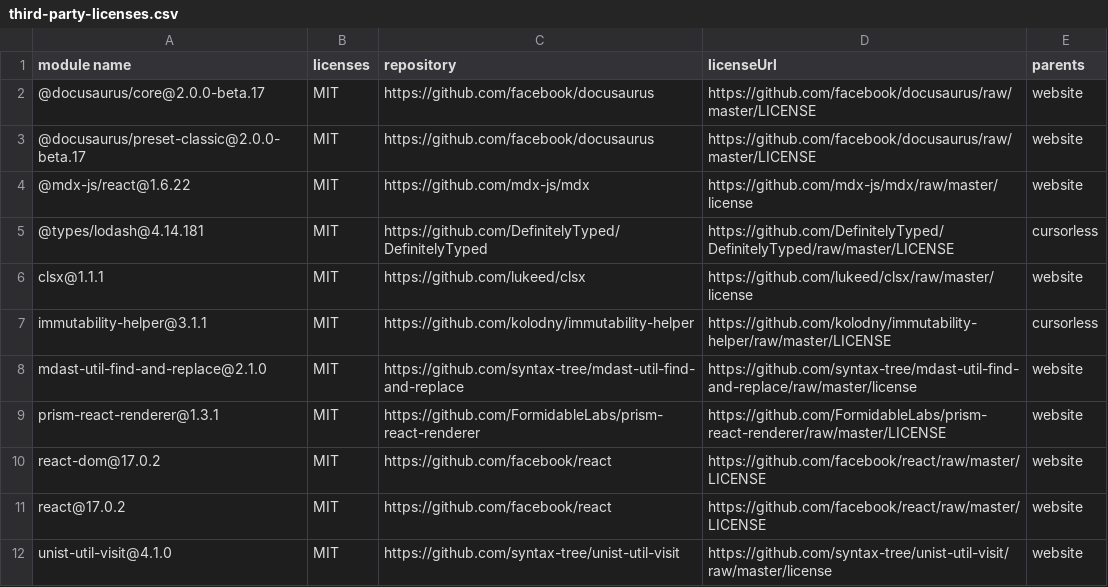
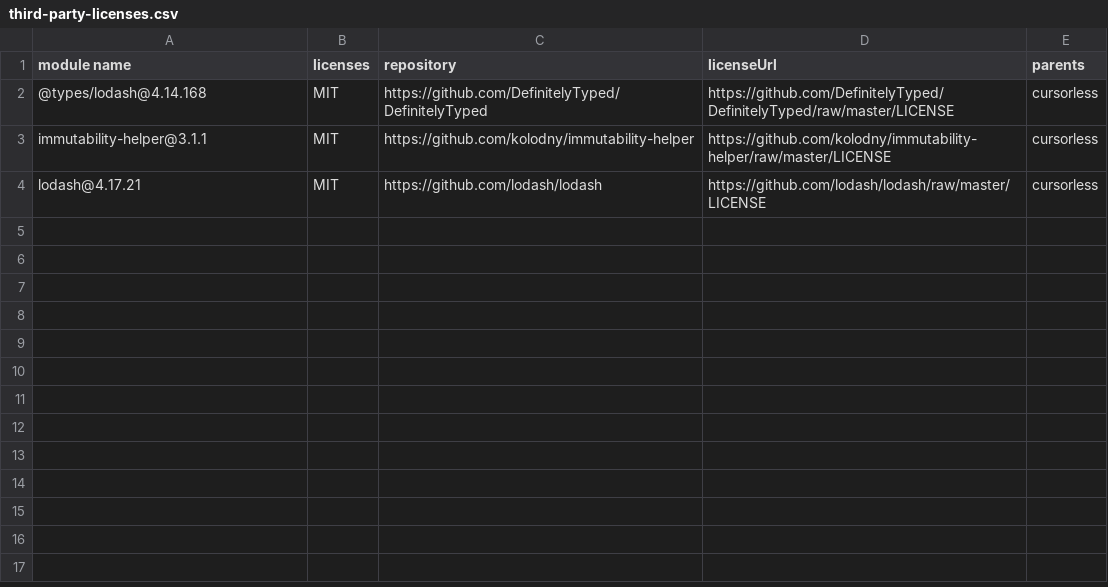
Before and after one commit to cursorless-dev/cursorless, a CSV file: third-party-licenses.csv, drawn as a sheet.

```diff
--- a/third-party-licenses.csv
+++ b/third-party-licenses.csv
@@ -1,12 +1,4 @@
 "module name","licenses","repository","licenseUrl","parents"
-"@docusaurus/core@2.0.0-beta.17","MIT","https://github.com/facebook/docusaurus","https://github.com/facebook/docusaurus/raw/master/LICENSE","website"
-"@docusaurus/preset-classic@2.0.0-beta.17","MIT","https://github.com/facebook/docusaurus","https://github.com/facebook/docusaurus/raw/master/LICENSE","website"
-"@mdx-js/react@1.6.22","MIT","https://github.com/mdx-js/mdx","https://github.com/mdx-js/mdx/raw/master/license","website"
-"@types/lodash@4.14.181","MIT","https://github.com/DefinitelyTyped/DefinitelyTyped","https://github.com/DefinitelyTyped/DefinitelyTyped/raw/master/LICENSE","cursorless"
-"clsx@1.1.1","MIT","https://github.com/lukeed/clsx","https://github.com/lukeed/clsx/raw/master/license","website"
+"@types/lodash@4.14.168","MIT","https://github.com/DefinitelyTyped/DefinitelyTyped","https://github.com/DefinitelyTyped/DefinitelyTyped/raw/master/LICENSE","cursorless"
 "immutability-helper@3.1.1","MIT","https://github.com/kolodny/immutability-helper","https://github.com/kolodny/immutability-helper/raw/master/LICENSE","cursorless"
-"mdast-util-find-and-replace@2.1.0","MIT","https://github.com/syntax-tree/mdast-util-find-and-replace","https://github.com/syntax-tree/mdast-util-find-and-replace/raw/master/license","website"
-"prism-react-renderer@1.3.1","MIT","https://github.com/FormidableLabs/prism-react-renderer","https://github.com/FormidableLabs/prism-react-renderer/raw/master/LICENSE","website"
-"react-dom@17.0.2","MIT","https://github.com/facebook/react","https://github.com/facebook/react/raw/master/LICENSE","website"
-"react@17.0.2","MIT","https://github.com/facebook/react","https://github.com/facebook/react/raw/master/LICENSE","website"
-"unist-util-visit@4.1.0","MIT","https://github.com/syntax-tree/unist-util-visit","https://github.com/syntax-tree/unist-util-visit/raw/master/license","website"
+"lodash@4.17.21","MIT","https://github.com/lodash/lodash","https://github.com/lodash/lodash/raw/master/LICENSE","cursorless"
```
Also changed, not shown: 1 other file.
